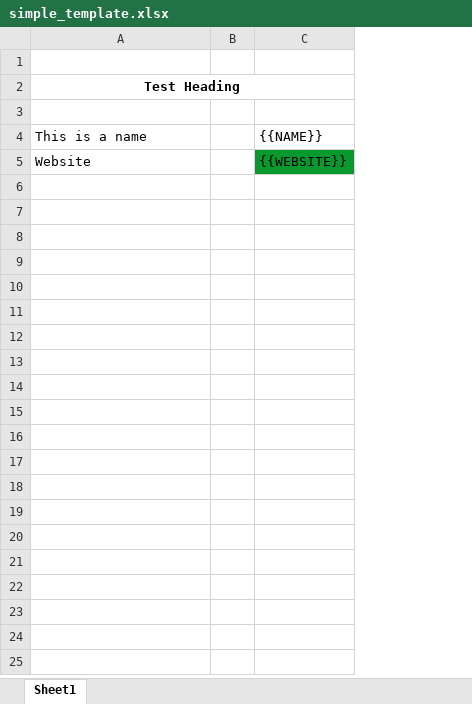
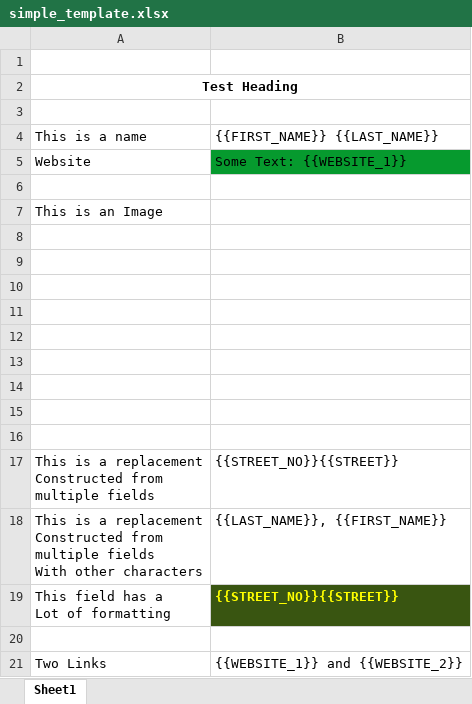
Before and after one commit to SumOys/rubyxl-writer-poc, an Excel workbook: simple_template.xlsx, sheet Sheet1, drawn as a sheet; values as stored, in another font and other column widths than the file's, no borders; charts and pictures not drawn; removed rows and columns are numbered as before the commit, all else as after; ↵ is a line break in a cell; the diff names each change by its address in the sheet, - before the commit and + after, or states it on an @@ line.

Commit message:
multiple fields support

```diff
--- a/simple_template.xlsx (sheet Sheet1)
+++ b/simple_template.xlsx (sheet Sheet1)
-column B, empty
-column C, rows 4-5: {{NAME}} | {{WEBSITE}}
+column B, rows 4-5: {{FIRST_NAME}} {{LAST_NAME}} | Some Text: {{WEBSITE_1}}
+row 6: (empty)
+row 7: This is an Image
+row 8: (empty)
+row 9: (empty)
+row 10: (empty)
+row 11: (empty)
+row 12: (empty)
+row 13: (empty)
+row 14: (empty)
+row 15: (empty)
+row 16: (empty)
+row 17: This is a replacement ↵ Constructed from ↵ multiple fields | {{STREET_NO}}{{STREET}}
+row 18: This is a replacement ↵ Constructed from ↵ multiple fields ↵ With other characters | {{LAST_NAME}}, {{FIRST_NAME}}
+row 19: This field has a ↵ Lot of formatting | {{STREET_NO}}{{STREET}}
+row 20: (empty)
+row 21: Two Links | {{WEBSITE_1}} and {{WEBSITE_2}}
```
Also changed, not shown: charts or pictures, 1 other file.
